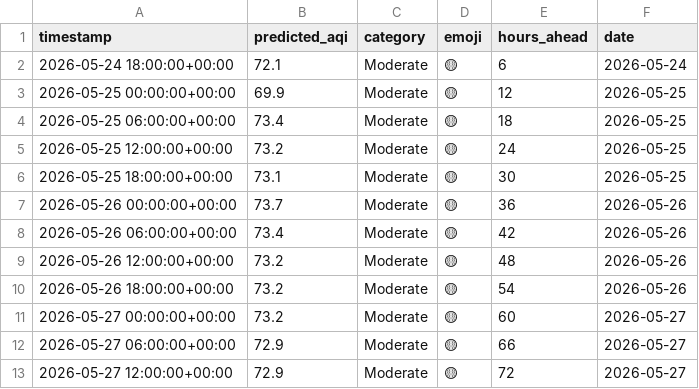
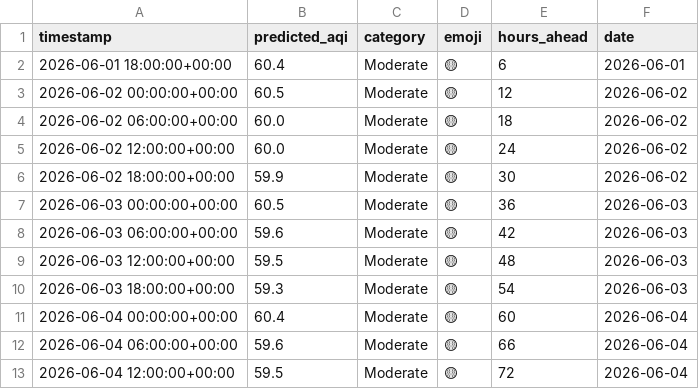
Before and after one commit to Huzaifaali1020/aqi_project, a CSV file: data/latest_predictions.csv, drawn as a sheet.

```diff
--- a/data/latest_predictions.csv
+++ b/data/latest_predictions.csv
@@ -1,13 +1,13 @@
 timestamp,predicted_aqi,category,emoji,hours_ahead,date
-2026-05-24 18:00:00+00:00,72.1,Moderate,🟡,6,2026-05-24
-2026-05-25 00:00:00+00:00,69.9,Moderate,🟡,12,2026-05-25
-2026-05-25 06:00:00+00:00,73.4,Moderate,🟡,18,2026-05-25
-2026-05-25 12:00:00+00:00,73.2,Moderate,🟡,24,2026-05-25
-2026-05-25 18:00:00+00:00,73.1,Moderate,🟡,30,2026-05-25
-2026-05-26 00:00:00+00:00,73.7,Moderate,🟡,36,2026-05-26
-2026-05-26 06:00:00+00:00,73.4,Moderate,🟡,42,2026-05-26
-2026-05-26 12:00:00+00:00,73.2,Moderate,🟡,48,2026-05-26
-2026-05-26 18:00:00+00:00,73.2,Moderate,🟡,54,2026-05-26
-2026-05-27 00:00:00+00:00,73.2,Moderate,🟡,60,2026-05-27
-2026-05-27 06:00:00+00:00,72.9,Moderate,🟡,66,2026-05-27
-2026-05-27 12:00:00+00:00,72.9,Moderate,🟡,72,2026-05-27
+2026-06-01 18:00:00+00:00,60.4,Moderate,🟡,6,2026-06-01
+2026-06-02 00:00:00+00:00,60.5,Moderate,🟡,12,2026-06-02
+2026-06-02 06:00:00+00:00,60.0,Moderate,🟡,18,2026-06-02
+2026-06-02 12:00:00+00:00,60.0,Moderate,🟡,24,2026-06-02
+2026-06-02 18:00:00+00:00,59.9,Moderate,🟡,30,2026-06-02
+2026-06-03 00:00:00+00:00,60.5,Moderate,🟡,36,2026-06-03
+2026-06-03 06:00:00+00:00,59.6,Moderate,🟡,42,2026-06-03
+2026-06-03 12:00:00+00:00,59.5,Moderate,🟡,48,2026-06-03
+2026-06-03 18:00:00+00:00,59.3,Moderate,🟡,54,2026-06-03
+2026-06-04 00:00:00+00:00,60.4,Moderate,🟡,60,2026-06-04
+2026-06-04 06:00:00+00:00,59.6,Moderate,🟡,66,2026-06-04
+2026-06-04 12:00:00+00:00,59.5,Moderate,🟡,72,2026-06-04
```
Also changed, not shown: data/daily_summary.csv.
